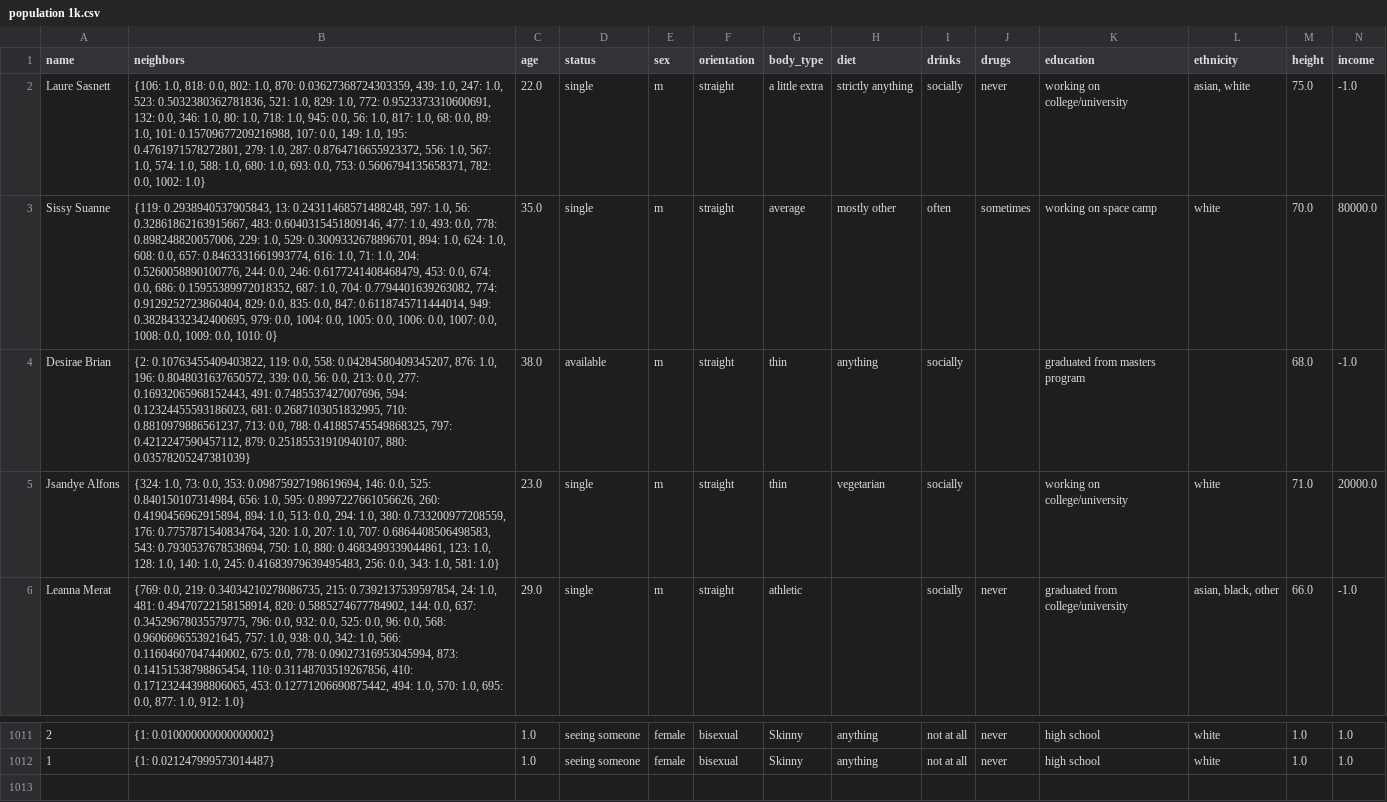
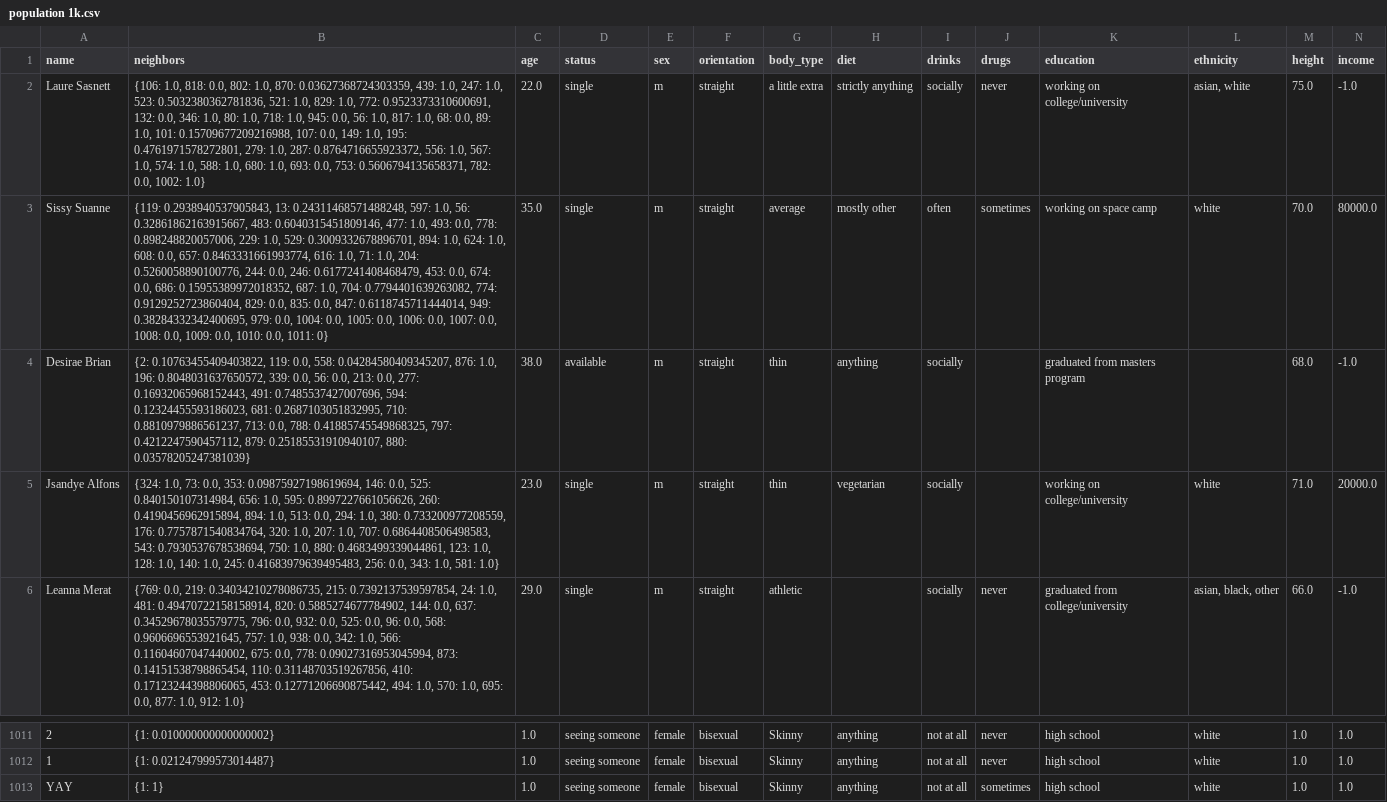
Before and after one commit to nkgithub01/Amorus, a CSV file: Final_Integrated_Site/population 1k.csv, drawn as a sheet; only a part is shown, gaps mark what is left out; rows hold the shown columns only; the diff names each change by its address in the sheet, - before the commit and + after, or states it on an @@ line.

```diff
--- a/Final_Integrated_Site/population 1k.csv
+++ b/Final_Integrated_Site/population 1k.csv
-B3 (neighbors): …0.0, 1010: 0}
+B3 (neighbors): …0.0, 1010: 0.0, 1011: 0}
+row 1013: YAY | {1: 1} | 1.0 | seeing someone | female | bisexual | Skinny | anything | not at all | sometimes | high school | white | 1.0 | 1.0
```
Also changed, not shown: 1 other file.
